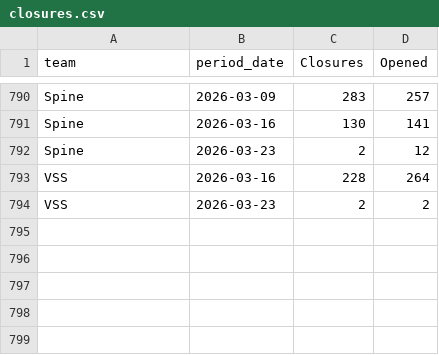
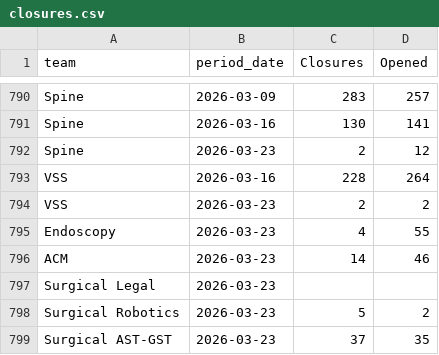
Before and after one commit to 17wadeche/heijunka-dev, a CSV file: closures.csv, drawn as a sheet; only a part is shown, gaps mark what is left out.

```diff
--- a/closures.csv
+++ b/closures.csv
@@ -794 +794,6 @@ VSS,2026-03-16,228,264
 VSS,2026-03-23,2,2
+Endoscopy,2026-03-23,4,55
+ACM,2026-03-23,14,46
+Surgical Legal,2026-03-23,
+Surgical Robotics,2026-03-23,5,2
+Surgical AST-GST,2026-03-23,37,35
```
Also changed, not shown: timeliness.csv.
